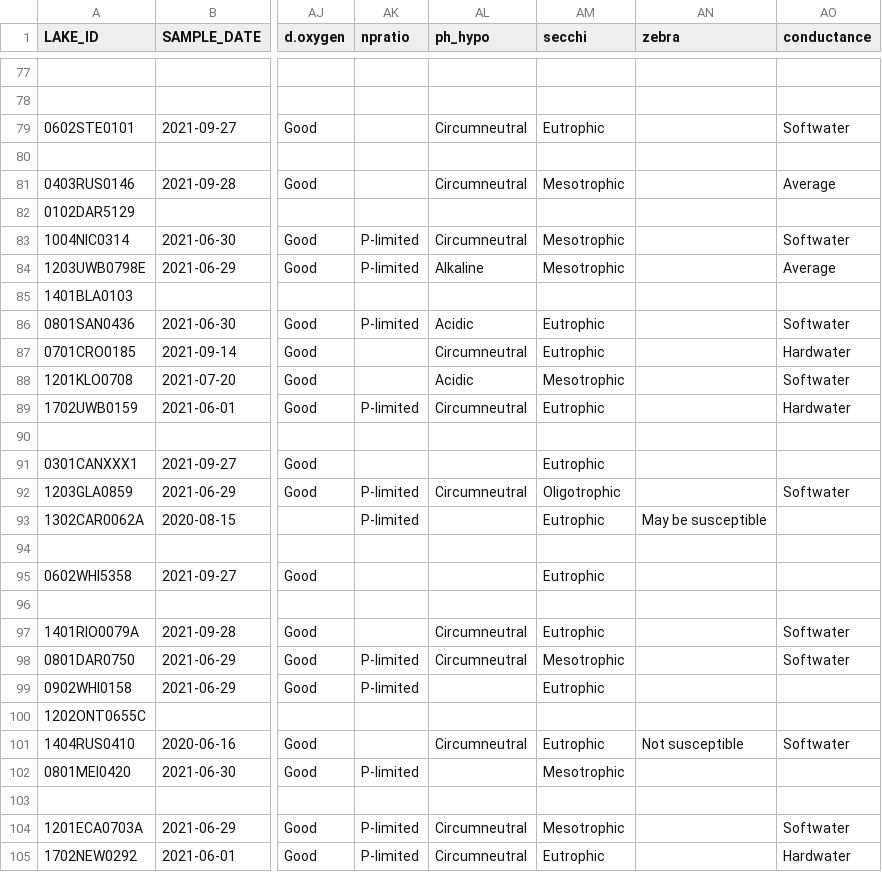
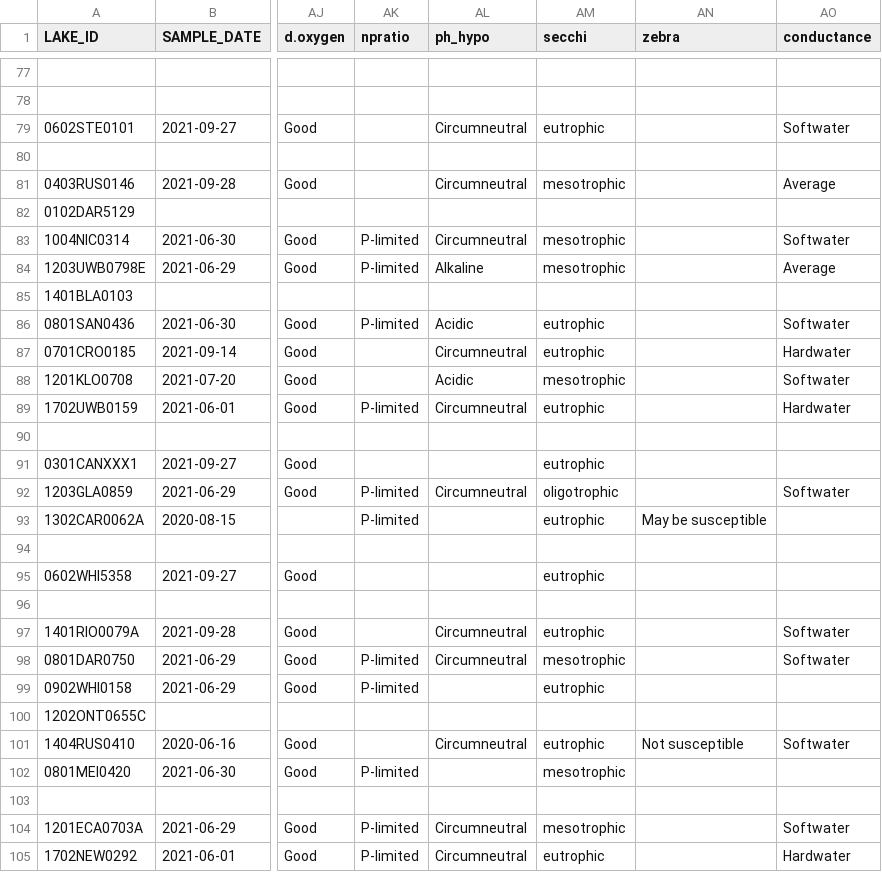
Before and after one commit to AleneOnion/Probability.Sampling, a CSV file: Probability_sampling_data_2021.csv, drawn as a sheet; only a part is shown, gaps mark what is left out; the diff covers the shown part only; the diff names each change by its address in the sheet, - before the commit and + after, or states it on an @@ line.

Commit message:
Added secchi to NYS trophic status plot

```diff
--- a/Probability_sampling_data_2021.csv
+++ b/Probability_sampling_data_2021.csv
-AM79 (secchi): Eutrophic
+AM79 (secchi): eutrophic
-AM81 (secchi): Mesotrophic
+AM81 (secchi): mesotrophic
-AM83:AM84 (secchi): Mesotrophic
+AM83:AM84 (secchi): mesotrophic
-AM86:AM87 (secchi): Eutrophic
+AM86:AM87 (secchi): eutrophic
-AM88 (secchi): Mesotrophic
+AM88 (secchi): mesotrophic
-AM89 (secchi): Eutrophic
+AM89 (secchi): eutrophic
-AM91 (secchi): Eutrophic
+AM91 (secchi): eutrophic
-AM92 (secchi): Oligotrophic
+AM92 (secchi): oligotrophic
-AM93 (secchi): Eutrophic
+AM93 (secchi): eutrophic
-AM95 (secchi): Eutrophic
+AM95 (secchi): eutrophic
-AM97 (secchi): Eutrophic
+AM97 (secchi): eutrophic
-AM98 (secchi): Mesotrophic
+AM98 (secchi): mesotrophic
-AM99 (secchi): Eutrophic
+AM99 (secchi): eutrophic
-AM101 (secchi): Eutrophic
+AM101 (secchi): eutrophic
-AM102 (secchi): Mesotrophic
+AM102 (secchi): mesotrophic
-AM104 (secchi): Mesotrophic
+AM104 (secchi): mesotrophic
-AM105 (secchi): Eutrophic
+AM105 (secchi): eutrophic
```
Also changed, not shown: 41 edited cells elsewhere in this file, 2 other files.
